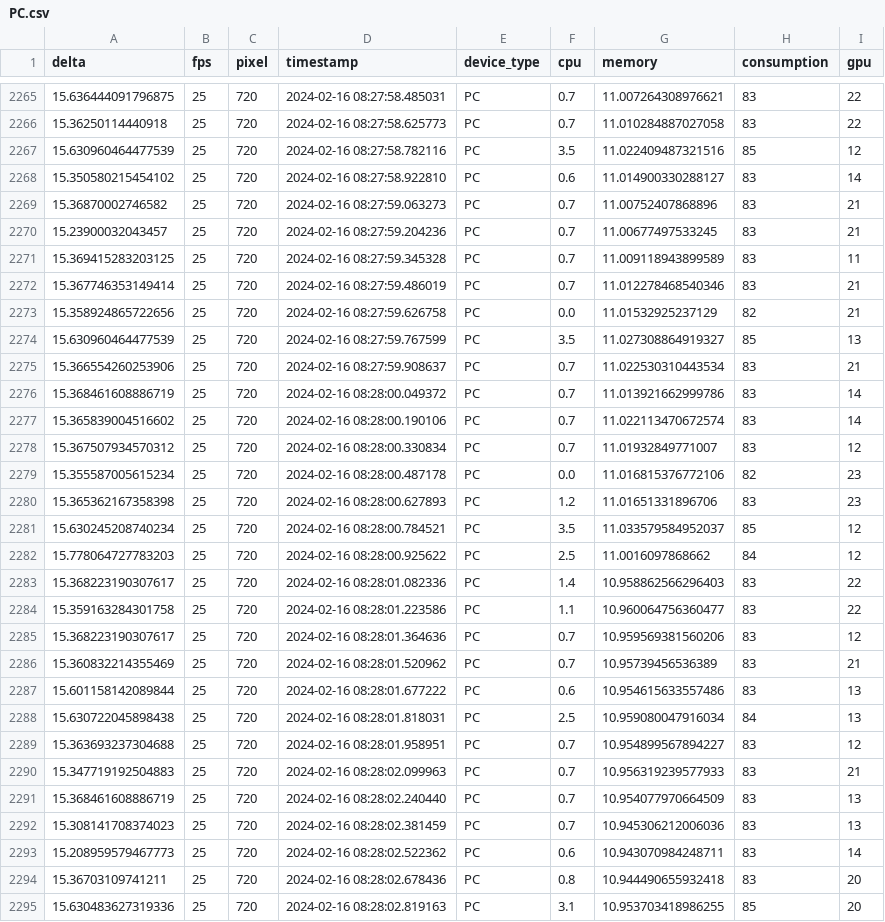
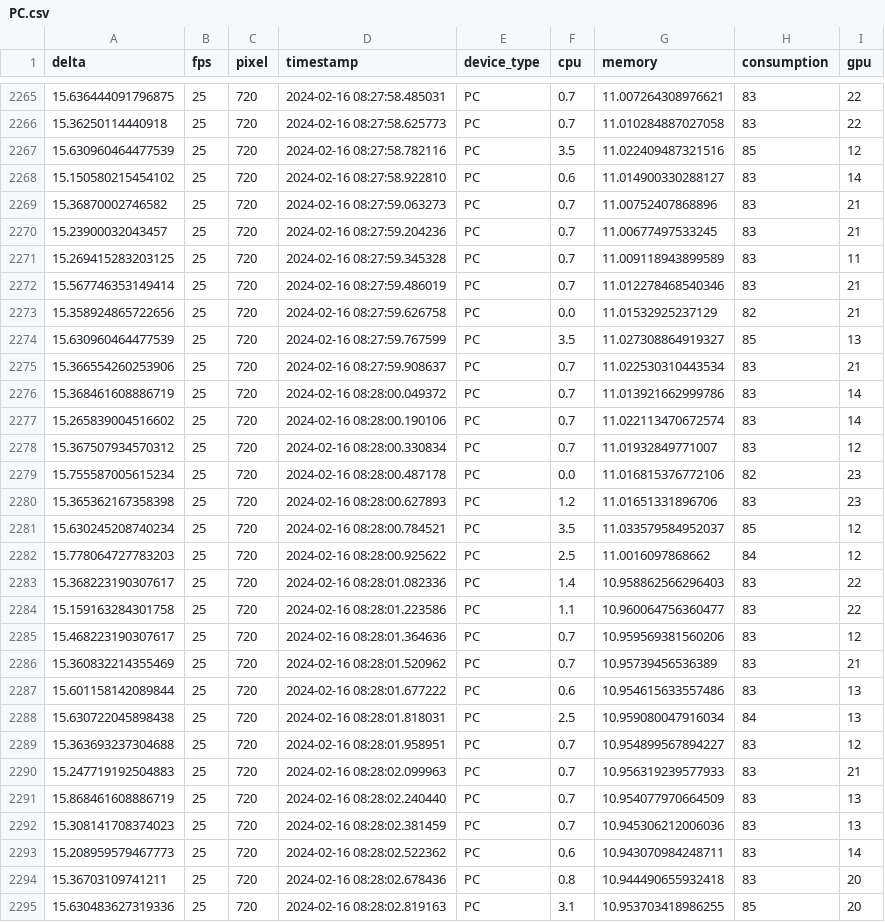
Before and after one commit to borissedlak/deploymentOptimizer, a CSV file: analysis/performance/PC.csv, drawn as a sheet; only a part is shown, gaps mark what is left out; the diff covers the shown part only.

```diff
--- a/analysis/performance/PC.csv
+++ b/analysis/performance/PC.csv
@@ -2267,7 +2267,7 @@ delta,fps,pixel,timestamp,device_type,cpu,memory,consumption,gpu
 15.630960464477539,25,720,2024-02-16 08:27:58.782116,PC,3.5,11.022409487321516,85,12
-15.350580215454102,25,720,2024-02-16 08:27:58.922810,PC,0.6,11.014900330288127,83,14
+15.150580215454102,25,720,2024-02-16 08:27:58.922810,PC,0.6,11.014900330288127,83,14
 15.36870002746582,25,720,2024-02-16 08:27:59.063273,PC,0.7,11.00752407868896,83,21
 15.23900032043457,25,720,2024-02-16 08:27:59.204236,PC,0.7,11.00677497533245,83,21
-15.369415283203125,25,720,2024-02-16 08:27:59.345328,PC,0.7,11.009118943899589,83,11
-15.367746353149414,25,720,2024-02-16 08:27:59.486019,PC,0.7,11.012278468540346,83,21
+15.269415283203125,25,720,2024-02-16 08:27:59.345328,PC,0.7,11.009118943899589,83,11
+15.567746353149414,25,720,2024-02-16 08:27:59.486019,PC,0.7,11.012278468540346,83,21
 15.358924865722656,25,720,2024-02-16 08:27:59.626758,PC,0.0,11.01532925237129,82,21
@@ -2276,5 +2276,5 @@ delta,fps,pixel,timestamp,device_type,cpu,memory,consumption,gpu
 15.368461608886719,25,720,2024-02-16 08:28:00.049372,PC,0.7,11.013921662999786,83,14
-15.365839004516602,25,720,2024-02-16 08:28:00.190106,PC,0.7,11.022113470672574,83,14
+15.265839004516602,25,720,2024-02-16 08:28:00.190106,PC,0.7,11.022113470672574,83,14
 15.367507934570312,25,720,2024-02-16 08:28:00.330834,PC,0.7,11.01932849771007,83,12
-15.355587005615234,25,720,2024-02-16 08:28:00.487178,PC,0.0,11.016815376772106,82,23
+15.755587005615234,25,720,2024-02-16 08:28:00.487178,PC,0.0,11.016815376772106,82,23
 15.365362167358398,25,720,2024-02-16 08:28:00.627893,PC,1.2,11.01651331896706,83,23
@@ -2283,4 +2283,4 @@ delta,fps,pixel,timestamp,device_type,cpu,memory,consumption,gpu
 15.368223190307617,25,720,2024-02-16 08:28:01.082336,PC,1.4,10.958862566296403,83,22
-15.359163284301758,25,720,2024-02-16 08:28:01.223586,PC,1.1,10.960064756360477,83,22
-15.368223190307617,25,720,2024-02-16 08:28:01.364636,PC,0.7,10.959569381560206,83,12
+15.159163284301758,25,720,2024-02-16 08:28:01.223586,PC,1.1,10.960064756360477,83,22
+15.468223190307617,25,720,2024-02-16 08:28:01.364636,PC,0.7,10.959569381560206,83,12
 15.360832214355469,25,720,2024-02-16 08:28:01.520962,PC,0.7,10.95739456536389,83,21
@@ -2289,4 +2289,4 @@ delta,fps,pixel,timestamp,device_type,cpu,memory,consumption,gpu
 15.363693237304688,25,720,2024-02-16 08:28:01.958951,PC,0.7,10.954899567894227,83,12
-15.347719192504883,25,720,2024-02-16 08:28:02.099963,PC,0.7,10.956319239577933,83,21
-15.368461608886719,25,720,2024-02-16 08:28:02.240440,PC,0.7,10.954077970664509,83,13
+15.247719192504883,25,720,2024-02-16 08:28:02.099963,PC,0.7,10.956319239577933,83,21
+15.868461608886719,25,720,2024-02-16 08:28:02.240440,PC,0.7,10.954077970664509,83,13
 15.308141708374023,25,720,2024-02-16 08:28:02.381459,PC,0.7,10.945306212006036,83,13
```
Also changed, not shown: 13 edited cells elsewhere in this file, 2 other files.
